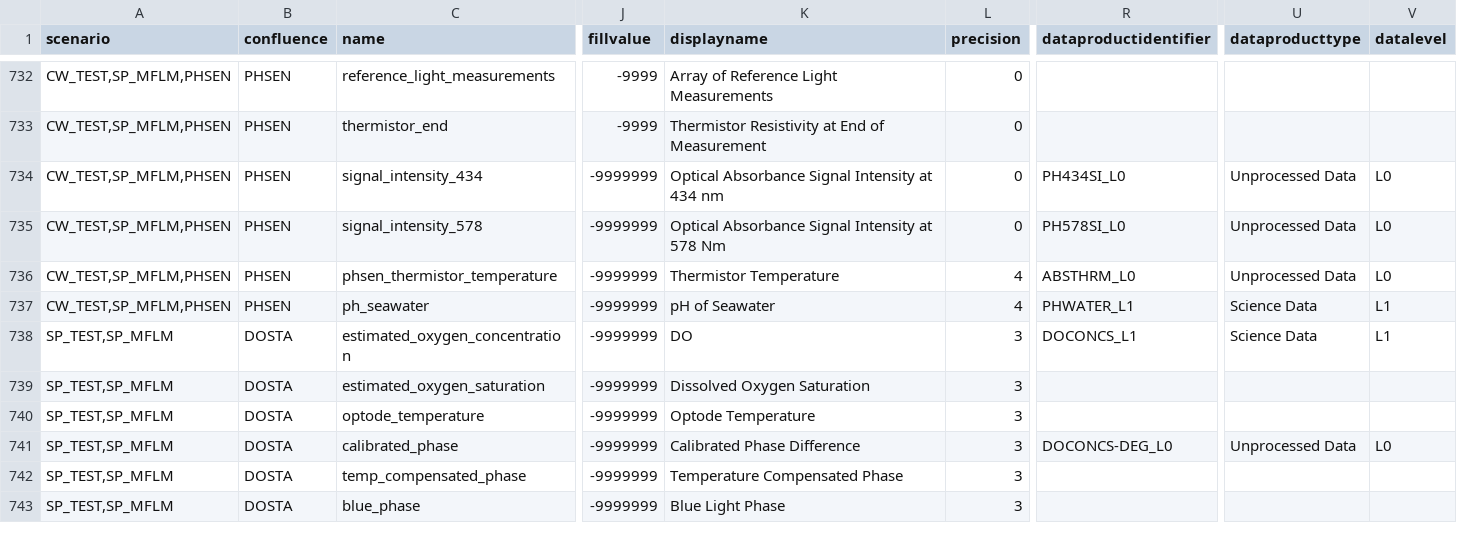
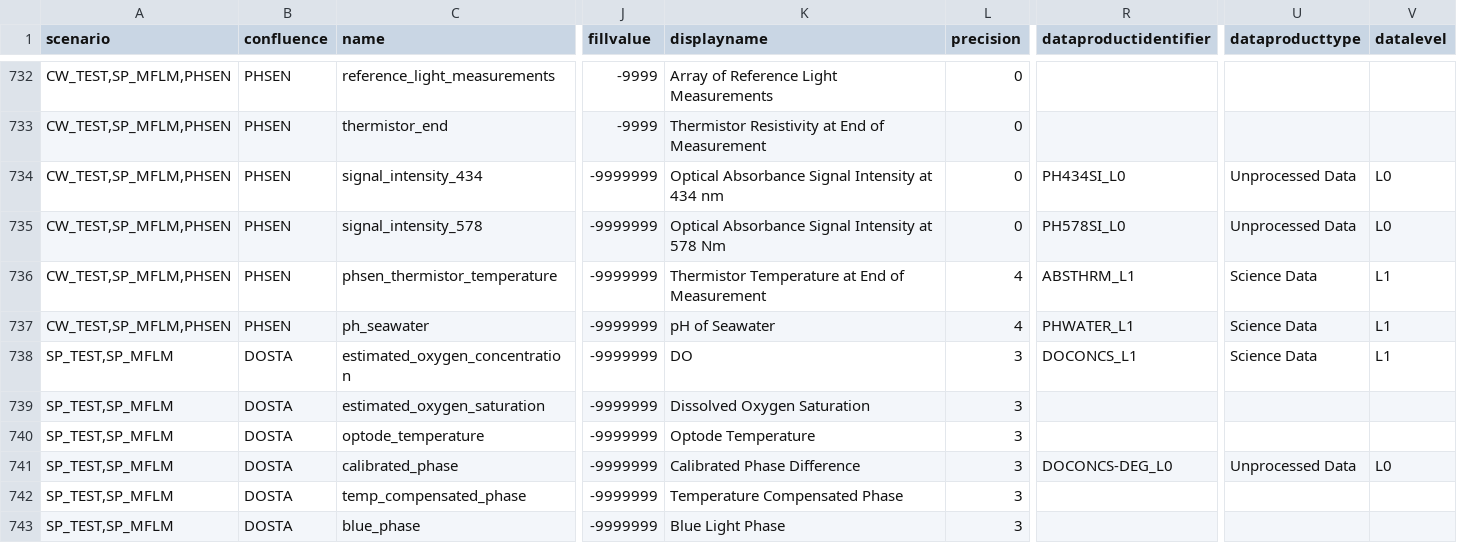
Before and after one commit to oceanobservatories/preload-database, a CSV file: csv/ParameterDefs.csv, drawn as a sheet; only a part is shown, gaps mark what is left out; the diff names each change by its address in the sheet, - before the commit and + after, or states it on an @@ line.

Commit message:
Update PD938 description, data product identifier, data type and data level
Change-Id: I67d0f011a05a4c0b58351a204e55f4312e8de86a

```diff
--- a/csv/ParameterDefs.csv
+++ b/csv/ParameterDefs.csv
-K736 (displayname): Thermistor Temperature
+K736 (displayname): Thermistor Temperature at End of Measurement
-R736 (dataproductidentifier): ABSTHRM_L0
+R736 (dataproductidentifier): ABSTHRM_L1
-U736 (dataproducttype): Unprocessed Data
+U736 (dataproducttype): Science Data
-V736 (datalevel): L0
+V736 (datalevel): L1
```
Also changed, not shown: 1 other file.
